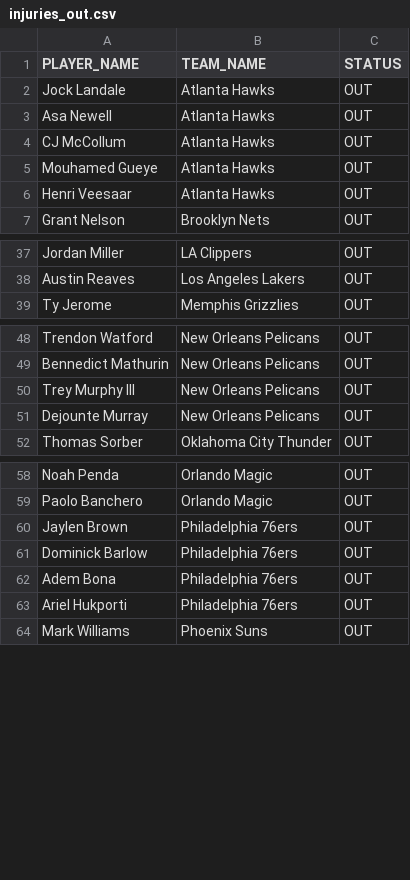
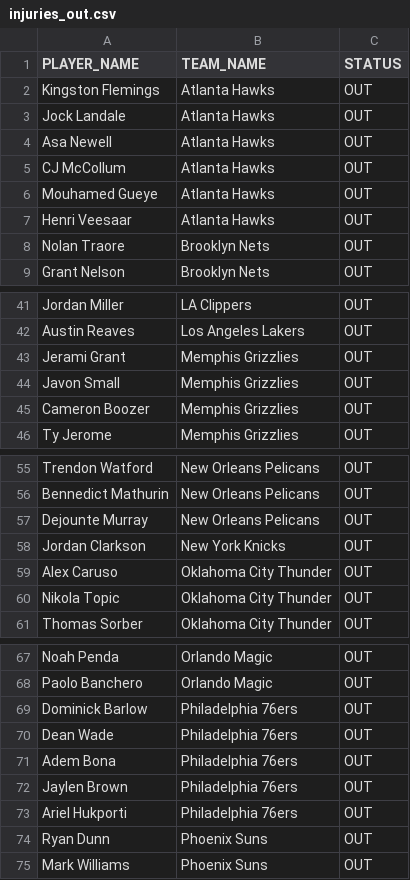
Before and after one commit to NotSoSaalmon/nba-betting-dashboard, a CSV file: injuries_out.csv, drawn as a sheet; only a part is shown, gaps mark what is left out; the diff covers the shown part only.

```diff
--- a/injuries_out.csv
+++ b/injuries_out.csv
@@ -1,2 +1,3 @@
 PLAYER_NAME,TEAM_NAME,STATUS
+Kingston Flemings,Atlanta Hawks,OUT
 Jock Landale,Atlanta Hawks,OUT
@@ -6,2 +7,3 @@ Mouhamed Gueye,Atlanta Hawks,OUT
 Henri Veesaar,Atlanta Hawks,OUT
+Nolan Traore,Brooklyn Nets,OUT
 Grant Nelson,Brooklyn Nets,OUT
@@ -38,2 +42,5 @@ Jordan Miller,LA Clippers,OUT
 Austin Reaves,Los Angeles Lakers,OUT
+Jerami Grant,Memphis Grizzlies,OUT
+Javon Small,Memphis Grizzlies,OUT
+Cameron Boozer,Memphis Grizzlies,OUT
 Ty Jerome,Memphis Grizzlies,OUT
@@ -49,4 +56,6 @@ Trendon Watford,New Orleans Pelicans,OUT
 Bennedict Mathurin,New Orleans Pelicans,OUT
-Trey Murphy III,New Orleans Pelicans,OUT
 Dejounte Murray,New Orleans Pelicans,OUT
+Jordan Clarkson,New York Knicks,OUT
+Alex Caruso,Oklahoma City Thunder,OUT
+Nikola Topic,Oklahoma City Thunder,OUT
 Thomas Sorber,Oklahoma City Thunder,OUT
@@ -59,6 +68,8 @@ Noah Penda,Orlando Magic,OUT
 Paolo Banchero,Orlando Magic,OUT
+Dominick Barlow,Philadelphia 76ers,OUT
+Dean Wade,Philadelphia 76ers,OUT
+Adem Bona,Philadelphia 76ers,OUT
 Jaylen Brown,Philadelphia 76ers,OUT
-Dominick Barlow,Philadelphia 76ers,OUT
-Adem Bona,Philadelphia 76ers,OUT
 Ariel Hukporti,Philadelphia 76ers,OUT
+Ryan Dunn,Phoenix Suns,OUT
 Mark Williams,Phoenix Suns,OUT
```
Also changed, not shown: 4 added rows and 3 moved rows elsewhere in this file, team_ratings.csv, 1 other file.
